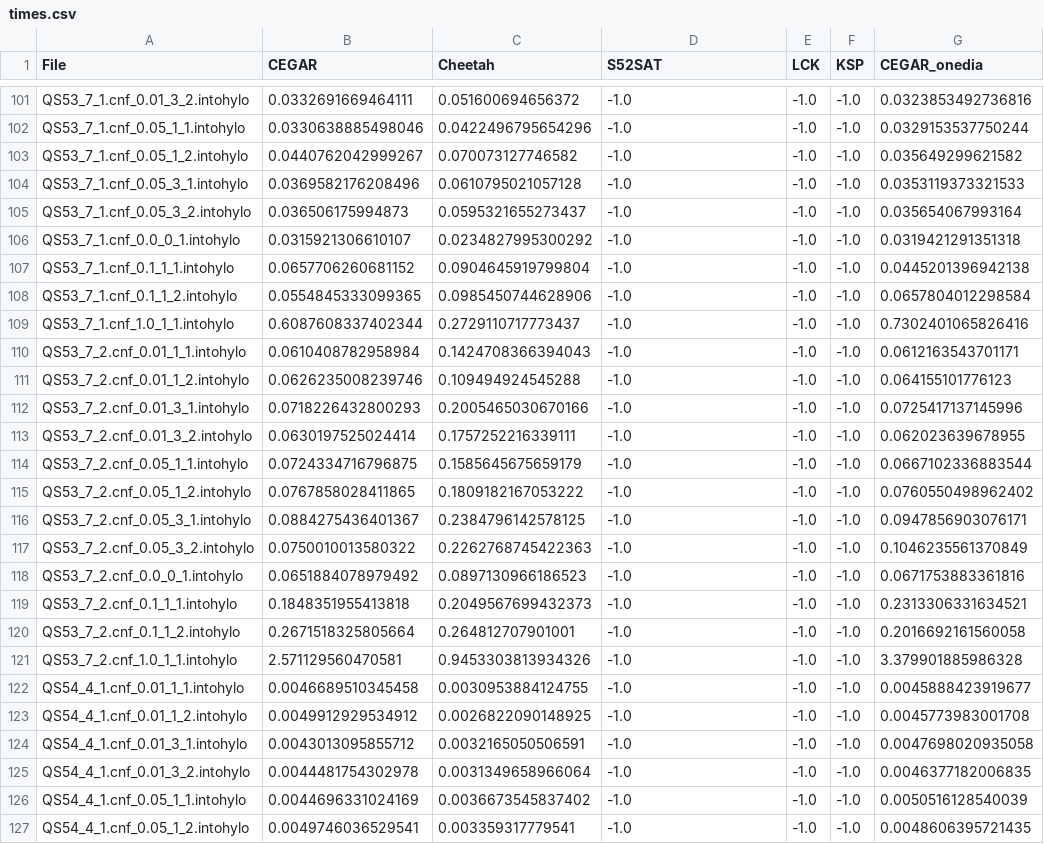
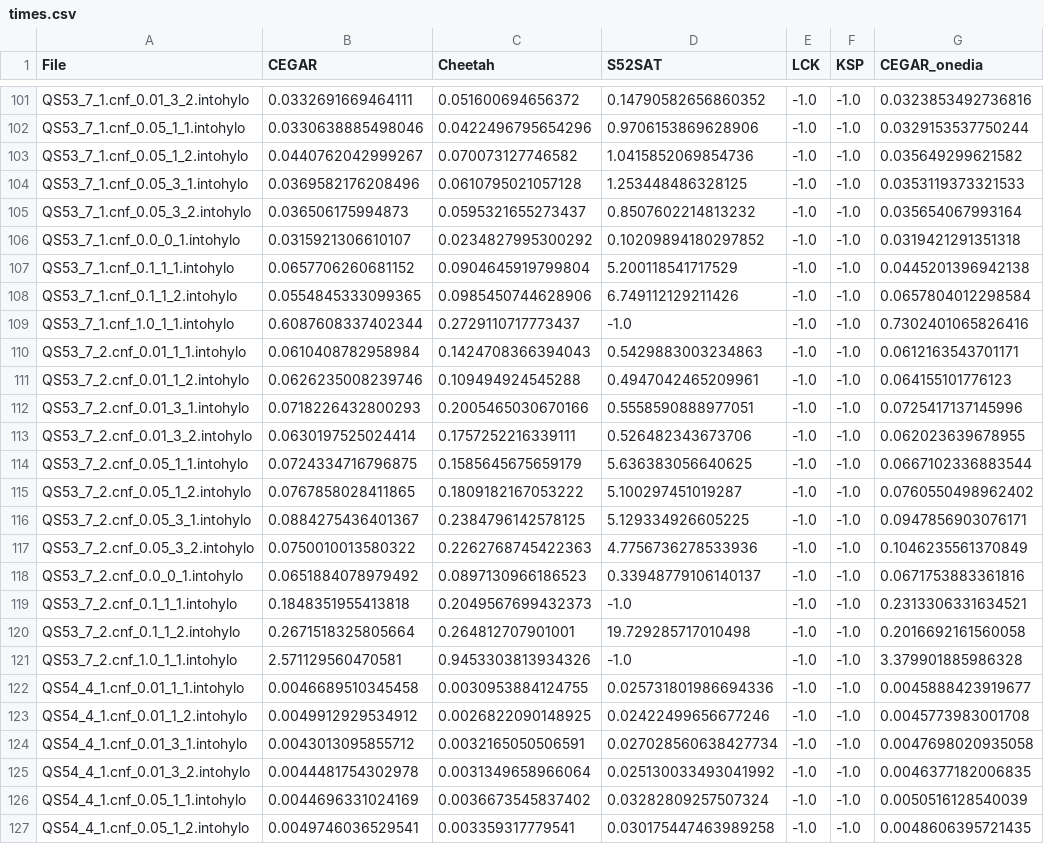
Before and after one commit to sarwagya-p/CEGARBoxCPP, a CSV file: S5Experiments/results/QS5/times.csv, drawn as a sheet; only a part is shown, gaps mark what is left out; the diff covers the shown part only; the diff names each change by its address in the sheet, - before the commit and + after, or states it on an @@ line.

```diff
--- a/S5Experiments/results/QS5/times.csv
+++ b/S5Experiments/results/QS5/times.csv
-D101 (S52SAT): -1.0
+D101 (S52SAT): 0.14790582656860352
-D102 (S52SAT): -1.0
+D102 (S52SAT): 0.9706153869628906
-D103 (S52SAT): -1.0
+D103 (S52SAT): 1.0415852069854736
-D104 (S52SAT): -1.0
+D104 (S52SAT): 1.253448486328125
-D105 (S52SAT): -1.0
+D105 (S52SAT): 0.8507602214813232
-D106 (S52SAT): -1.0
+D106 (S52SAT): 0.10209894180297852
-D107 (S52SAT): -1.0
+D107 (S52SAT): 5.200118541717529
-D108 (S52SAT): -1.0
+D108 (S52SAT): 6.749112129211426
-D110 (S52SAT): -1.0
+D110 (S52SAT): 0.5429883003234863
-D111 (S52SAT): -1.0
+D111 (S52SAT): 0.4947042465209961
-D112 (S52SAT): -1.0
+D112 (S52SAT): 0.5558590888977051
-D113 (S52SAT): -1.0
+D113 (S52SAT): 0.526482343673706
-D114 (S52SAT): -1.0
+D114 (S52SAT): 5.636383056640625
-D115 (S52SAT): -1.0
+D115 (S52SAT): 5.100297451019287
-D116 (S52SAT): -1.0
+D116 (S52SAT): 5.129334926605225
-D117 (S52SAT): -1.0
+D117 (S52SAT): 4.7756736278533936
-D118 (S52SAT): -1.0
+D118 (S52SAT): 0.33948779106140137
-D120 (S52SAT): -1.0
+D120 (S52SAT): 19.729285717010498
-D122 (S52SAT): -1.0
+D122 (S52SAT): 0.025731801986694336
-D123 (S52SAT): -1.0
+D123 (S52SAT): 0.02422499656677246
-D124 (S52SAT): -1.0
+D124 (S52SAT): 0.027028560638427734
-D125 (S52SAT): -1.0
+D125 (S52SAT): 0.025130033493041992
-D126 (S52SAT): -1.0
+D126 (S52SAT): 0.03282809257507324
-D127 (S52SAT): -1.0
+D127 (S52SAT): 0.030175447463989258
```
Also changed, not shown: 124 edited cells elsewhere in this file, S5Experiments/results/3CNF/results.csv, S5Experiments/results/QS5/results.csv, 4 other files.
